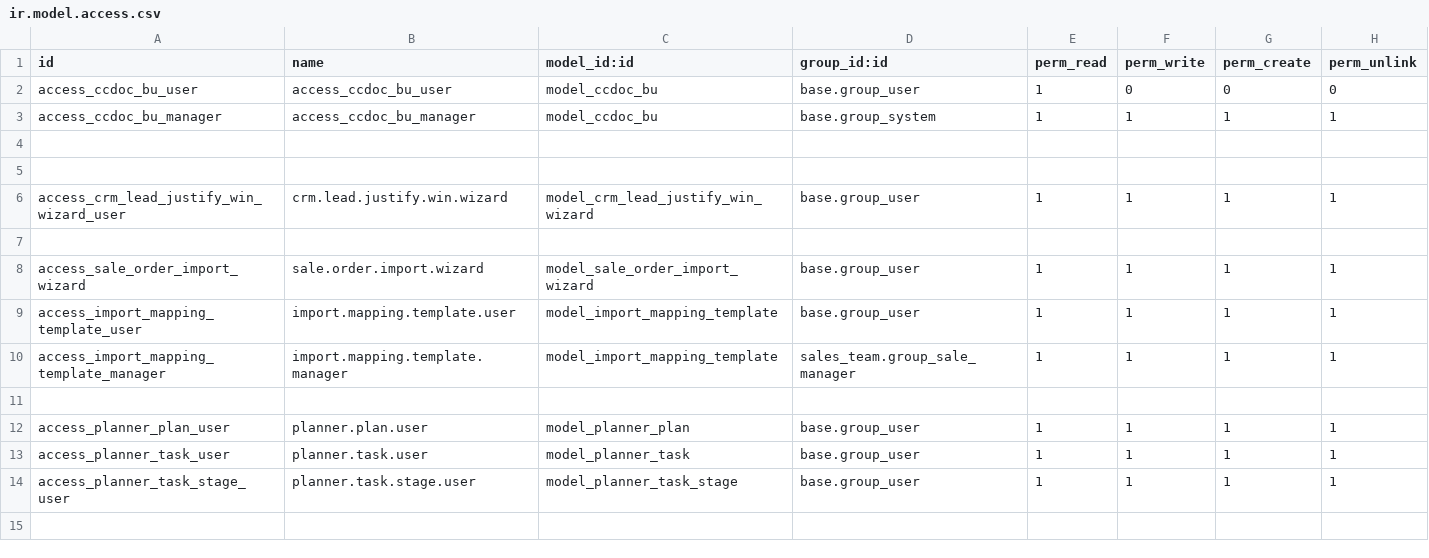
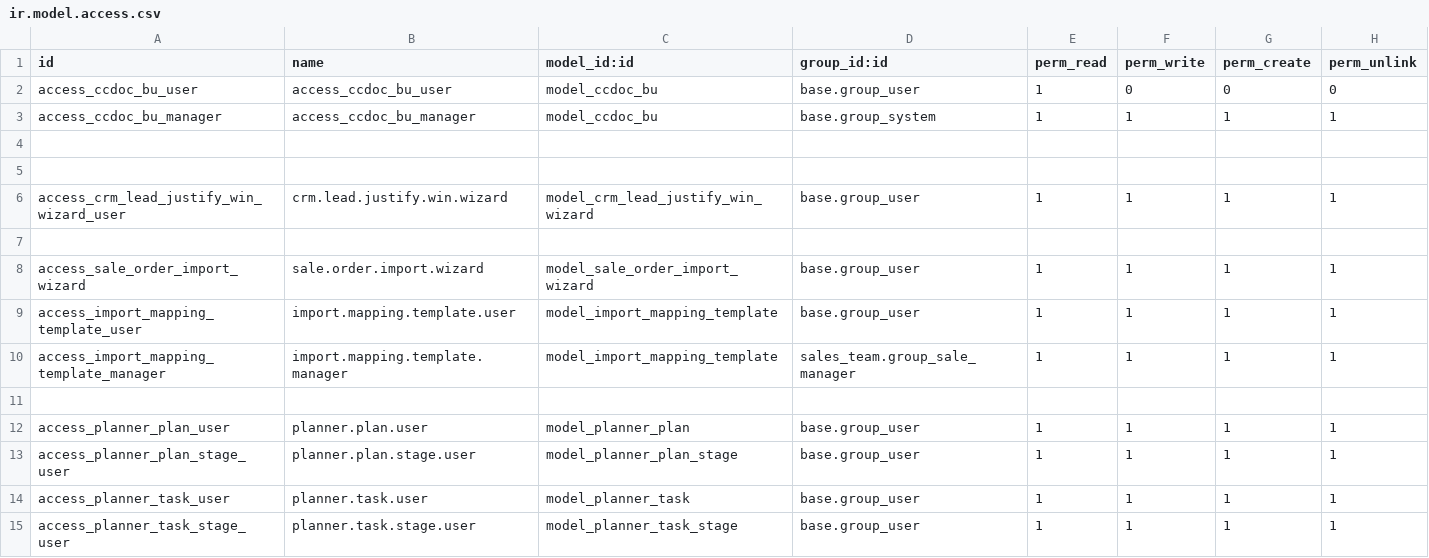
Before and after one commit to ameenah33/odoo_ccdoc, a CSV file: custom_addons/ccdoc_custom/security/ir.model.access.csv, drawn as a sheet.

Commit message:
Fix: remplace ccdoc.project.stage par planner.plan.stage (modèle autonome)

```diff
--- a/custom_addons/ccdoc_custom/security/ir.model.access.csv
+++ b/custom_addons/ccdoc_custom/security/ir.model.access.csv
@@ -12,2 +12,3 @@ access_import_mapping_template_manager,import.mapping.template.manager,model_imp
 access_planner_plan_user,planner.plan.user,model_planner_plan,base.group_user,1,1,1,1
+access_planner_plan_stage_user,planner.plan.stage.user,model_planner_plan_stage,base.group_user,1,1,1,1
 access_planner_task_user,planner.task.user,model_planner_task,base.group_user,1,1,1,1
```
Also changed, not shown: 4 other files.
